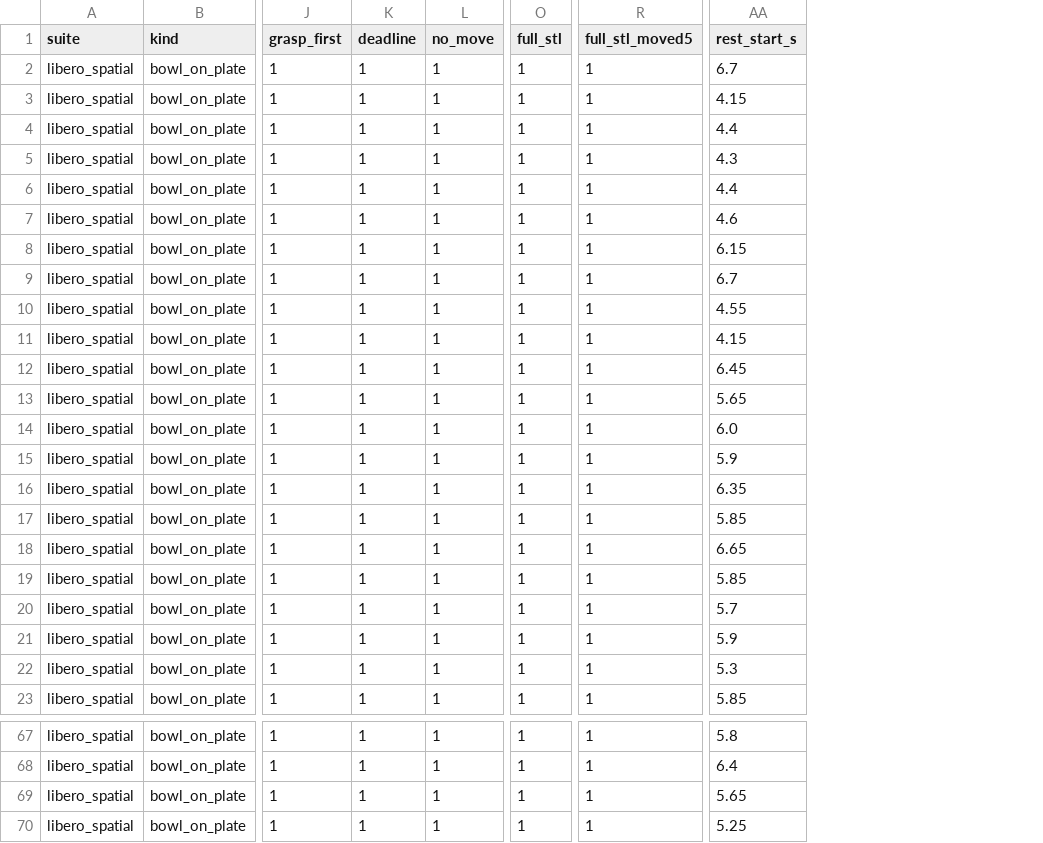
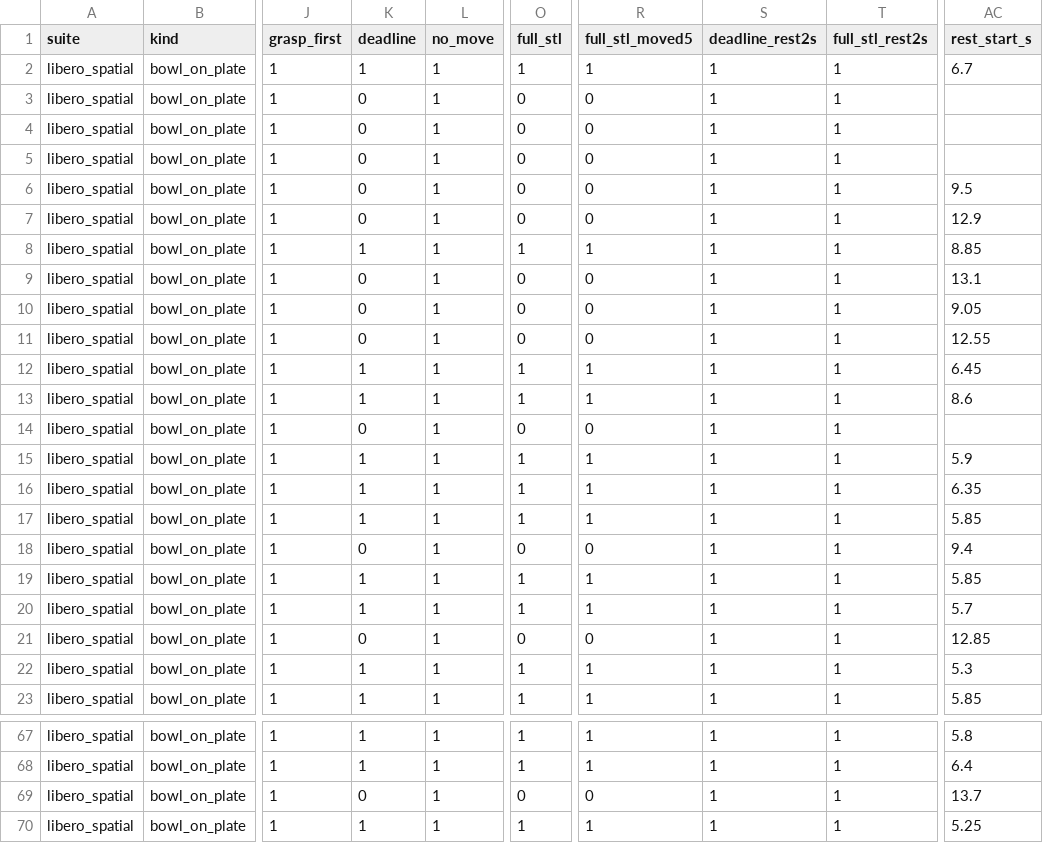
Before and after one commit to helen512/STL_formulation, a CSV file: libero_ws/eval_logs_stl_spatial/nl/episodes.csv, drawn as a sheet; only a part is shown, gaps mark what is left out; addresses are those after the commit; the diff covers the shown part only; the diff names each change by its address in the sheet, - before the commit and + after, or states it on an @@ line.

```diff
--- a/libero_ws/eval_logs_stl_spatial/nl/episodes.csv
+++ b/libero_ws/eval_logs_stl_spatial/nl/episodes.csv
+column S (deadline_rest2s), rows 2-23: all 1; rows 67-70: all 1
+column T (full_stl_rest2s), rows 2-23: all 1; rows 67-70: all 1
-K3:K7 (deadline): 1
+K3:K7 (deadline): 0
-O3:O7 (full_stl): 1
+O3:O7 (full_stl): 0
-R3:R7 (full_stl_moved5): 1
+R3:R7 (full_stl_moved5): 0
-AC3 (rest_start_s): 4.15
+AC3 (rest_start_s): (empty)
-AC4 (rest_start_s): 4.4
+AC4 (rest_start_s): (empty)
-AC5 (rest_start_s): 4.3
+AC5 (rest_start_s): (empty)
-AC6 (rest_start_s): 4.4
+AC6 (rest_start_s): 9.5
-AC7 (rest_start_s): 4.6
+AC7 (rest_start_s): 12.9
-AC8 (rest_start_s): 6.15
+AC8 (rest_start_s): 8.85
-K9:K11 (deadline): 1
+K9:K11 (deadline): 0
-O9:O11 (full_stl): 1
+O9:O11 (full_stl): 0
-R9:R11 (full_stl_moved5): 1
+R9:R11 (full_stl_moved5): 0
-AC9 (rest_start_s): 6.7
+AC9 (rest_start_s): 13.1
-AC10 (rest_start_s): 4.55
+AC10 (rest_start_s): 9.05
-AC11 (rest_start_s): 4.15
+AC11 (rest_start_s): 12.55
-AC13 (rest_start_s): 5.65
+AC13 (rest_start_s): 8.6
-K14 (deadline): 1
+K14 (deadline): 0
-O14 (full_stl): 1
+O14 (full_stl): 0
-R14 (full_stl_moved5): 1
+R14 (full_stl_moved5): 0
-AC14 (rest_start_s): 6.0
+AC14 (rest_start_s): (empty)
-K18 (deadline): 1
+K18 (deadline): 0
-O18 (full_stl): 1
+O18 (full_stl): 0
-R18 (full_stl_moved5): 1
+R18 (full_stl_moved5): 0
-AC18 (rest_start_s): 6.65
+AC18 (rest_start_s): 9.4
-K21 (deadline): 1
+K21 (deadline): 0
-O21 (full_stl): 1
+O21 (full_stl): 0
-R21 (full_stl_moved5): 1
+R21 (full_stl_moved5): 0
-AC21 (rest_start_s): 5.9
+AC21 (rest_start_s): 12.85
-K69 (deadline): 1
+K69 (deadline): 0
-O69 (full_stl): 1
+O69 (full_stl): 0
-R69 (full_stl_moved5): 1
+R69 (full_stl_moved5): 0
-AC69 (rest_start_s): 5.65
+AC69 (rest_start_s): 13.7
```
Also changed, not shown: 45 edited cells elsewhere in this file, libero_ws/eval_logs_stl_spatial/nl/episodes_grasp_lift_0.02.csv, libero_ws/eval_logs_stl_spatial/stl/episodes.csv, 9 other files.
